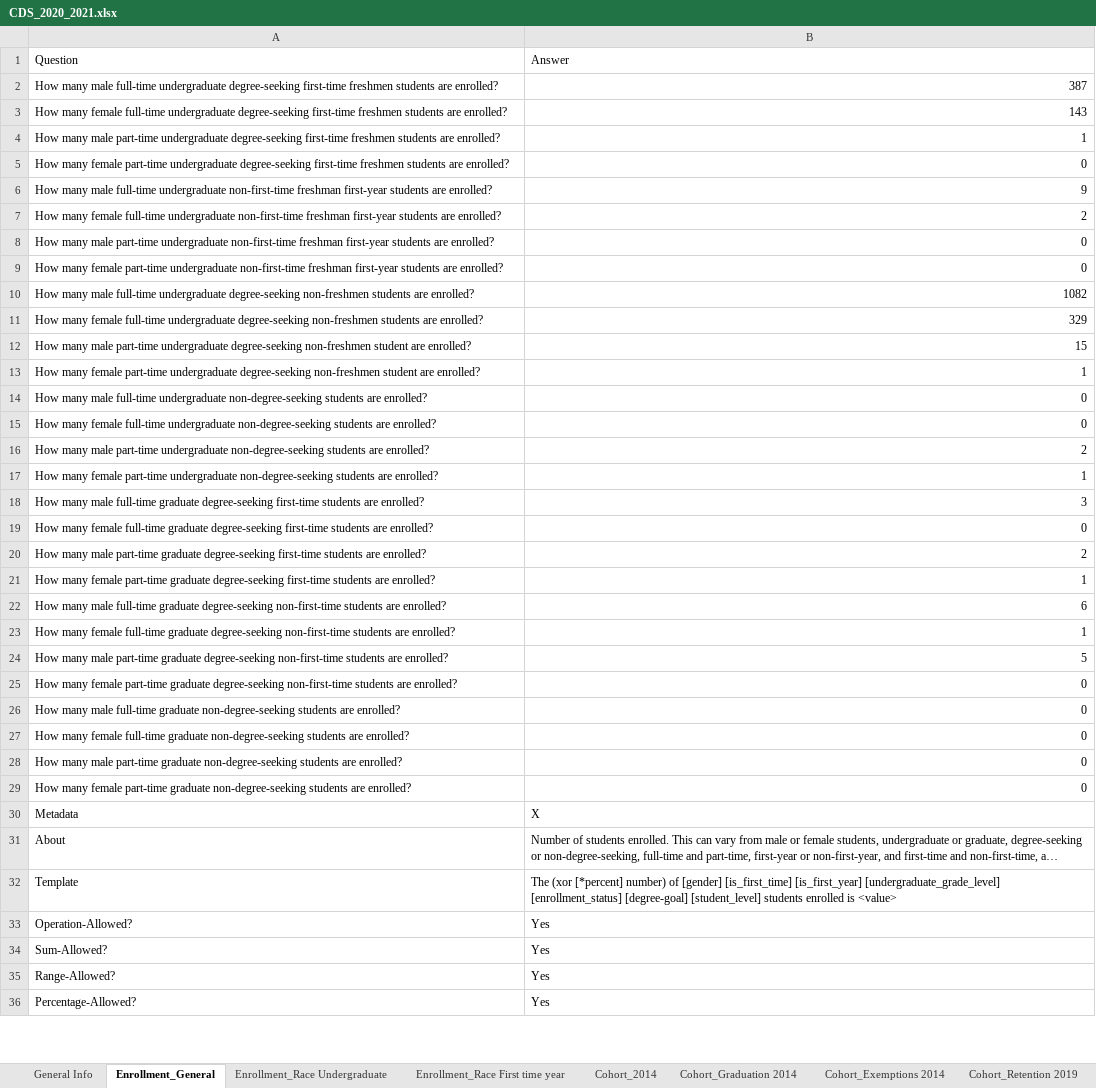
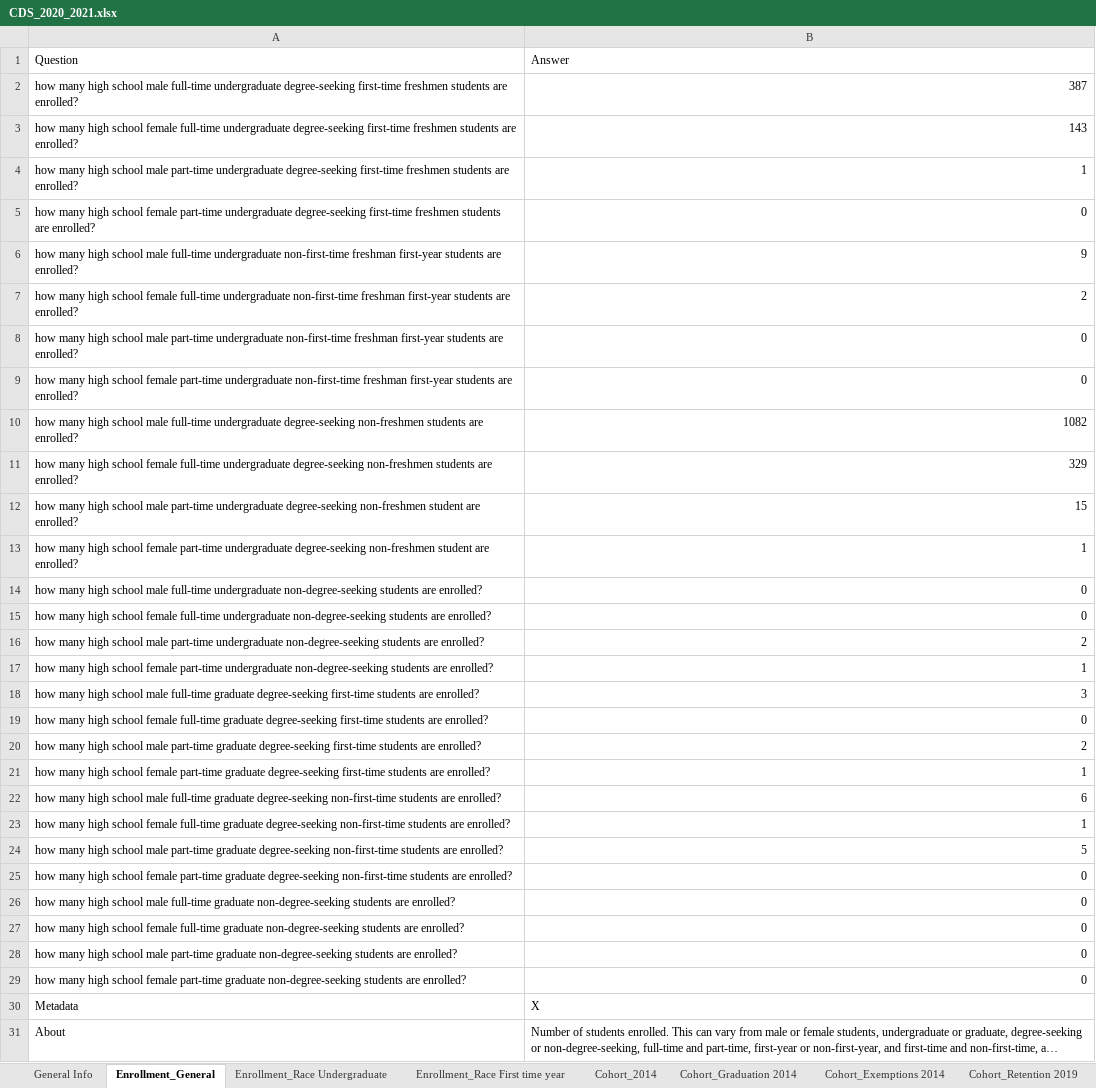
Before and after one commit to rhit-dingb/rhit_IRPA_2023, an Excel workbook: NewCDSDataFromClient/CDS_2020_2021.xlsx, sheet Enrollment_General, drawn as a sheet; only a part is shown; the shorter side is filled out with more unchanged rows; long unchanged cells end in …; values as stored, in another font and other column widths than the file's, no borders; the diff covers the shown part only; the diff names each change by its address in the sheet, - before the commit and + after, or states it on an @@ line.

```diff
--- a/NewCDSDataFromClient/CDS_2020_2021.xlsx (sheet Enrollment_General)
+++ b/NewCDSDataFromClient/CDS_2020_2021.xlsx (sheet Enrollment_General)
-A2: How many male full-time…
+A2: how many high school male full-time…
-A3: How many female full-time…
+A3: how many high school female full-time…
-A4: How many male part-time…
+A4: how many high school male part-time…
-A5: How many female part-time…
+A5: how many high school female part-time…
-A6: How many male full-time…
+A6: how many high school male full-time…
-A7: How many female full-time…
+A7: how many high school female full-time…
-A8: How many male part-time…
+A8: how many high school male part-time…
-A9: How many female part-time…
+A9: how many high school female part-time…
-A10: How many male full-time…
+A10: how many high school male full-time…
-A11: How many female full-time…
+A11: how many high school female full-time…
-A12: How many male part-time…
+A12: how many high school male part-time…
-A13: How many female part-time…
+A13: how many high school female part-time…
-A14: How many male full-time…
+A14: how many high school male full-time…
-A15: How many female full-time…
+A15: how many high school female full-time…
-A16: How many male part-time…
+A16: how many high school male part-time…
-A17: How many female part-time…
+A17: how many high school female part-time…
-A18: How many male full-time…
+A18: how many high school male full-time…
-A19: How many female full-time…
+A19: how many high school female full-time…
-A20: How many male part-time…
+A20: how many high school male part-time…
-A21: How many female part-time…
+A21: how many high school female part-time…
-A22: How many male full-time…
+A22: how many high school male full-time…
-A23: How many female full-time…
+A23: how many high school female full-time…
-A24: How many male part-time…
+A24: how many high school male part-time…
-A25: How many female part-time…
+A25: how many high school female part-time…
-A26: How many male full-time…
+A26: how many high school male full-time…
-A27: How many female full-time…
+A27: how many high school female full-time…
-A28: How many male part-time…
+A28: how many high school male part-time…
-A29: How many female part-time…
+A29: how many high school female part-time…
```
Also changed, not shown: 1 edited cell elsewhere in this sheet, sheet General Info, sheet Enrollment_Race First time year, sheet Enrollment_Race Undergraduate, sheet Admission_High School Required, sheet Admission_High School Recommend, sheet Admission_Policies, 11 more sheets, 3 other files.
